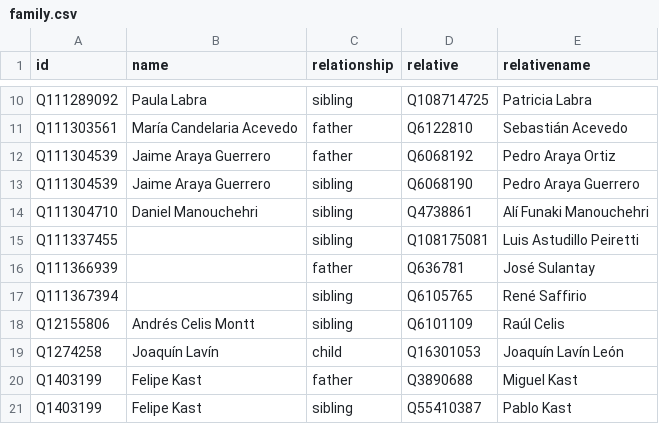
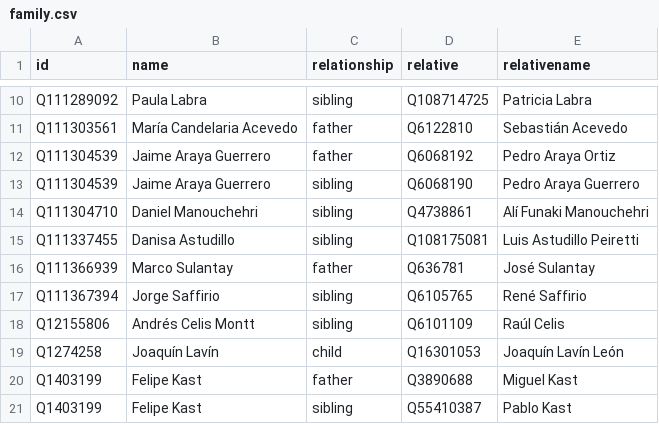
Before and after one commit to every-politician-scrapers/chile-ministers, a CSV file: html/family.csv, drawn as a sheet; only a part is shown, gaps mark what is left out.

```diff
--- a/html/family.csv
+++ b/html/family.csv
@@ -14,5 +14,5 @@ Q111304539,Jaime Araya Guerrero,sibling,Q6068190,Pedro Araya Guerrero
 Q111304710,Daniel Manouchehri,sibling,Q4738861,Alí Funaki Manouchehri
-Q111337455,,sibling,Q108175081,Luis Astudillo Peiretti
-Q111366939,,father,Q636781,José Sulantay
-Q111367394,,sibling,Q6105765,René Saffirio
+Q111337455,Danisa Astudillo,sibling,Q108175081,Luis Astudillo Peiretti
+Q111366939,Marco Sulantay,father,Q636781,José Sulantay
+Q111367394,Jorge Saffirio,sibling,Q6105765,René Saffirio
 Q12155806,Andrés Celis Montt,sibling,Q6101109,Raúl Celis
```
Also changed, not shown: html/legislators.csv.
